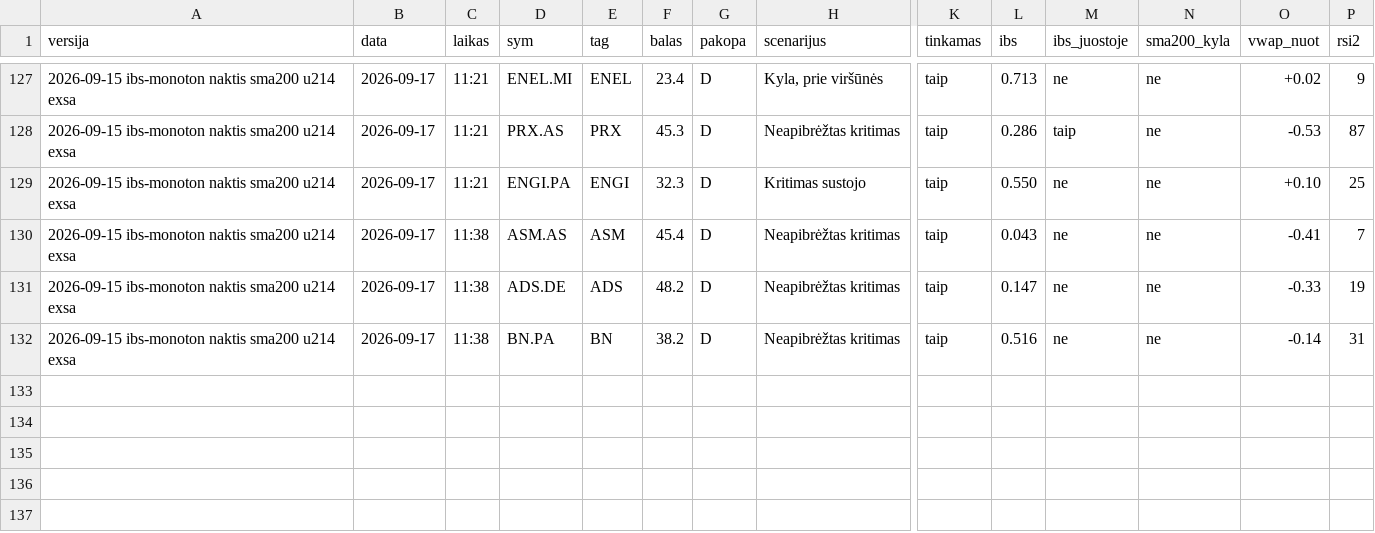
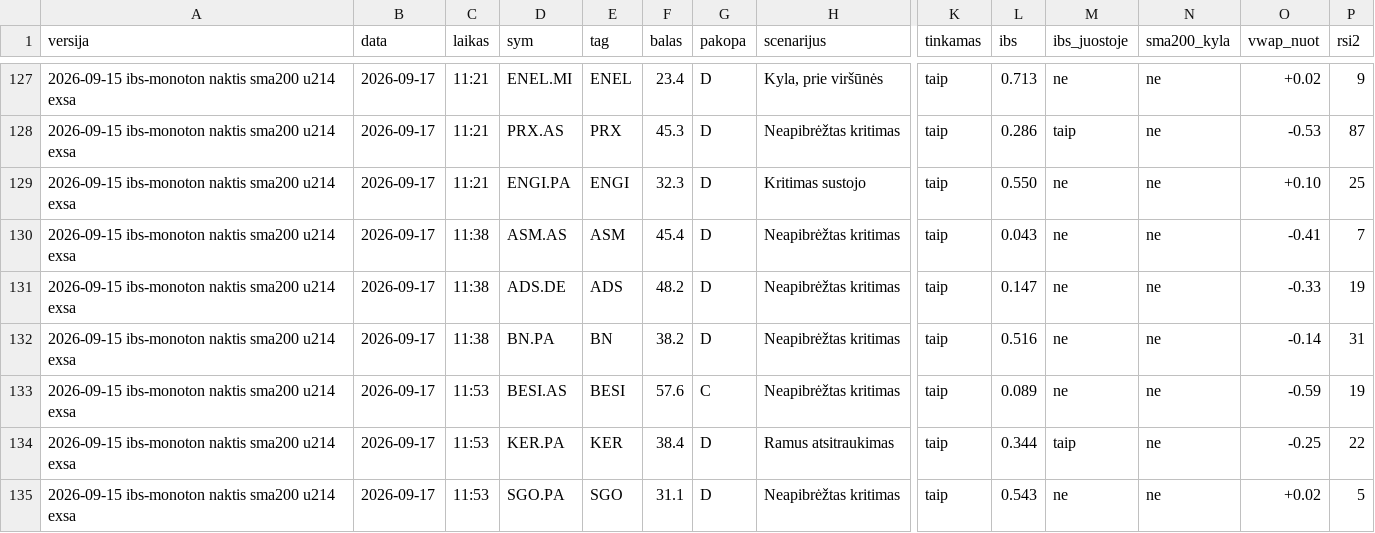
Before and after one commit to MantasBud/Dip-raiting, a CSV file: docs/zurnalas.csv, drawn as a sheet; only a part is shown, gaps mark what is left out; rows hold the shown columns only; the diff names each change by its address in the sheet, - before the commit and + after, or states it on an @@ line.

```diff
--- a/docs/zurnalas.csv
+++ b/docs/zurnalas.csv
+row 133: 2026-09-15 ibs-monoton naktis sma200 u214 exsa | 2026-09-17 | 11:53 | BESI.AS | BESI | 57.6 | C | Neapibrėžtas kritimas | taip | 0.089 | ne | ne | -0.59 | 19
+row 134: 2026-09-15 ibs-monoton naktis sma200 u214 exsa | 2026-09-17 | 11:53 | KER.PA | KER | 38.4 | D | Ramus atsitraukimas | taip | 0.344 | taip | ne | -0.25 | 22
+row 135: 2026-09-15 ibs-monoton naktis sma200 u214 exsa | 2026-09-17 | 11:53 | SGO.PA | SGO | 31.1 | D | Neapibrėžtas kritimas | taip | 0.543 | ne | ne | +0.02 | 5
```
Also changed, not shown: 2 other files.
